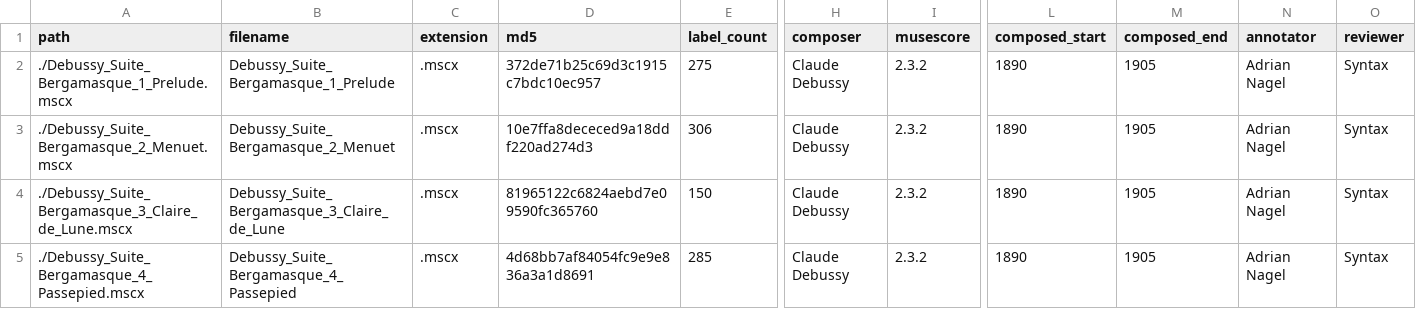
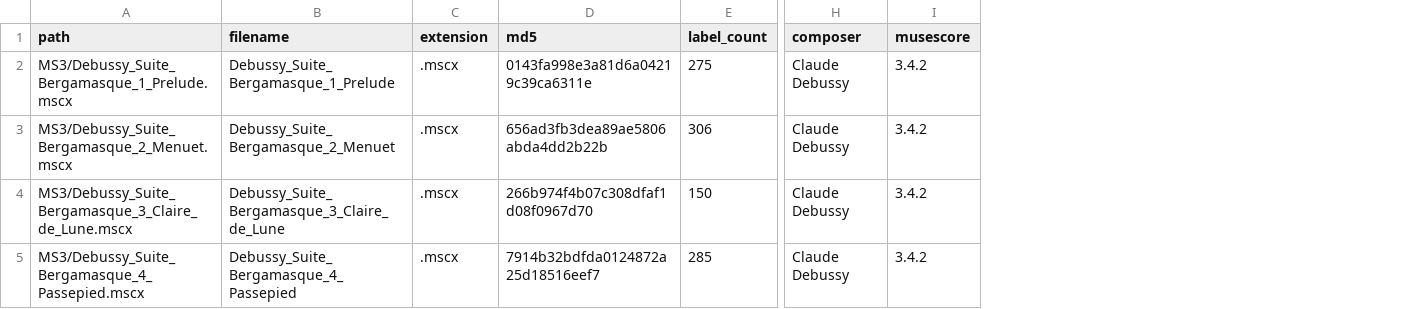
Before and after one commit to DCMLab/debussy_suite_bergamasque, a TSV file: metadata.tsv, drawn as a sheet; only a part is shown, gaps mark what is left out; the diff names each change by its address in the sheet, - before the commit and + after, or states it on an @@ line.

Commit message:
updated metadata

```diff
--- a/metadata.tsv
+++ b/metadata.tsv
-column L (composed_start), rows 2-5: all 1890
-column M (composed_end), rows 2-5: all 1905
-column N (annotator), rows 2-5: all Adrian Nagel
-column O (reviewer), rows 2-5: all Syntax
-A2 (path): ./Debussy_Suite_Bergamasque_1_Prelude.mscx
+A2 (path): MS3/Debussy_Suite_Bergamasque_1_Prelude.mscx
-D2 (md5): 372de71b25c69d3c1915c7bdc10ec957
+D2 (md5): 0143fa998e3a81d6a04219c39ca6311e
-I2:I5 (musescore): 2.3.2
+I2:I5 (musescore): 3.4.2
-A3 (path): ./Debussy_Suite_Bergamasque_2_Menuet.mscx
+A3 (path): MS3/Debussy_Suite_Bergamasque_2_Menuet.mscx
-D3 (md5): 10e7ffa8dececed9a18ddf220ad274d3
+D3 (md5): 656ad3fb3dea89ae5806abda4dd2b22b
-A4 (path): ./Debussy_Suite_Bergamasque_3_Claire_de_Lune.mscx
+A4 (path): MS3/Debussy_Suite_Bergamasque_3_Claire_de_Lune.mscx
-D4 (md5): 81965122c6824aebd7e09590fc365760
+D4 (md5): 266b974f4b07c308dfaf1d08f0967d70
-A5 (path): ./Debussy_Suite_Bergamasque_4_Passepied.mscx
+A5 (path): MS3/Debussy_Suite_Bergamasque_4_Passepied.mscx
-D5 (md5): 4d68bb7af84054fc9e9e836a3a1d8691
+D5 (md5): 7914b32bdfda0124872a25d18516eef7
```
